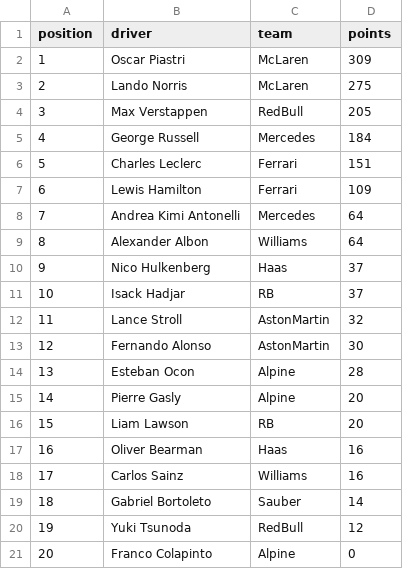
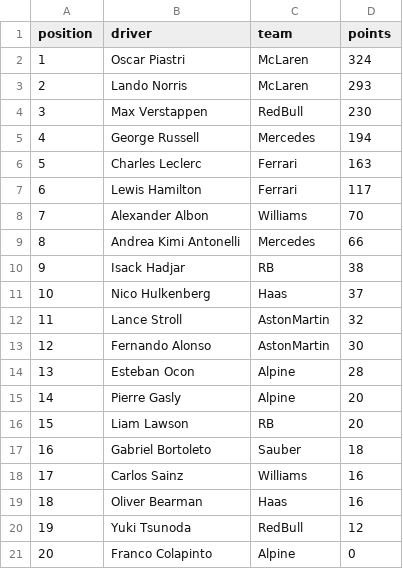
Before and after one commit to mrp36126/motorsport, a CSV file: data/driverStandings.csv, drawn as a sheet.

Commit message:
Update driverStandings.csv

```diff
--- a/data/driverStandings.csv
+++ b/data/driverStandings.csv
@@ -1,12 +1,12 @@
 position;driver;team;points
-1;Oscar Piastri;McLaren;309
-2;Lando Norris;McLaren;275
-3;Max Verstappen;RedBull;205
-4;George Russell;Mercedes;184
-5;Charles Leclerc;Ferrari;151
-6;Lewis Hamilton;Ferrari;109
-7;Andrea Kimi Antonelli;Mercedes;64
-8;Alexander Albon;Williams;64
-9;Nico Hulkenberg;Haas;37
-10;Isack Hadjar;RB;37
+1;Oscar Piastri;McLaren;324
+2;Lando Norris;McLaren;293
+3;Max Verstappen;RedBull;230
+4;George Russell;Mercedes;194
+5;Charles Leclerc;Ferrari;163
+6;Lewis Hamilton;Ferrari;117
+7;Alexander Albon;Williams;70
+8;Andrea Kimi Antonelli;Mercedes;66
+9;Isack Hadjar;RB;38
+10;Nico Hulkenberg;Haas;37
 11;Lance Stroll;AstonMartin;32
@@ -16,5 +16,5 @@ position;driver;team;points
 15;Liam Lawson;RB;20
-16;Oliver Bearman;Haas;16
+16;Gabriel Bortoleto;Sauber;18
 17;Carlos Sainz;Williams;16
-18;Gabriel Bortoleto;Sauber;14
+18;Oliver Bearman;Haas;16
 19;Yuki Tsunoda;RedBull;12
```
